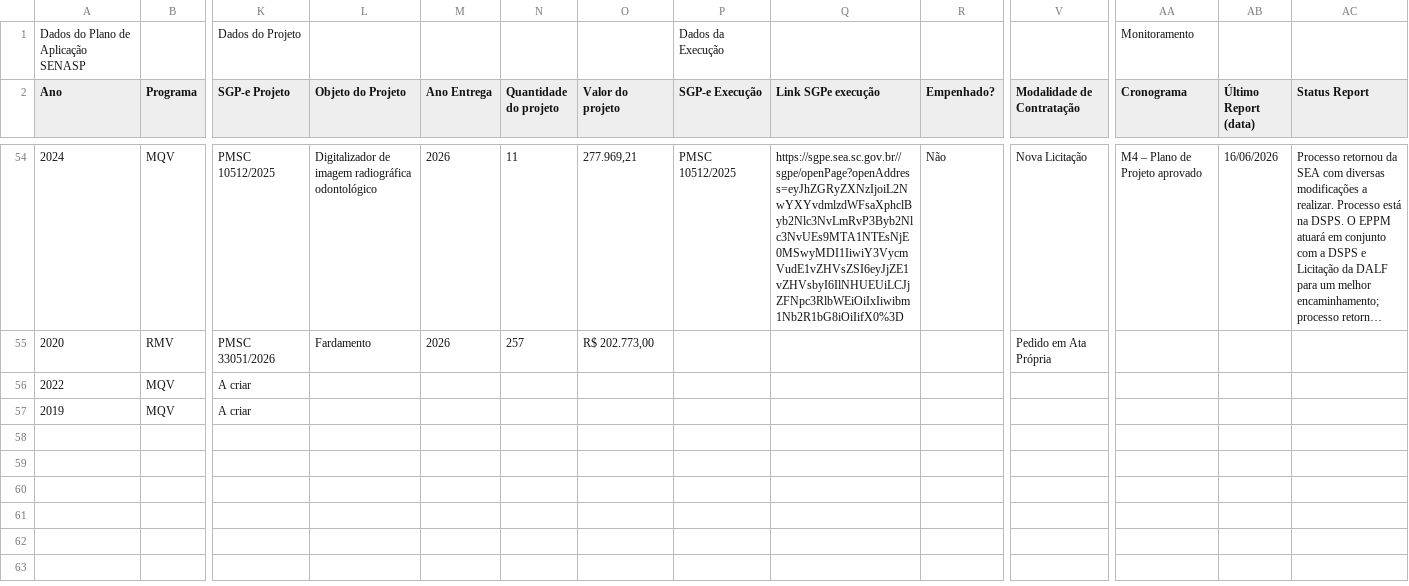
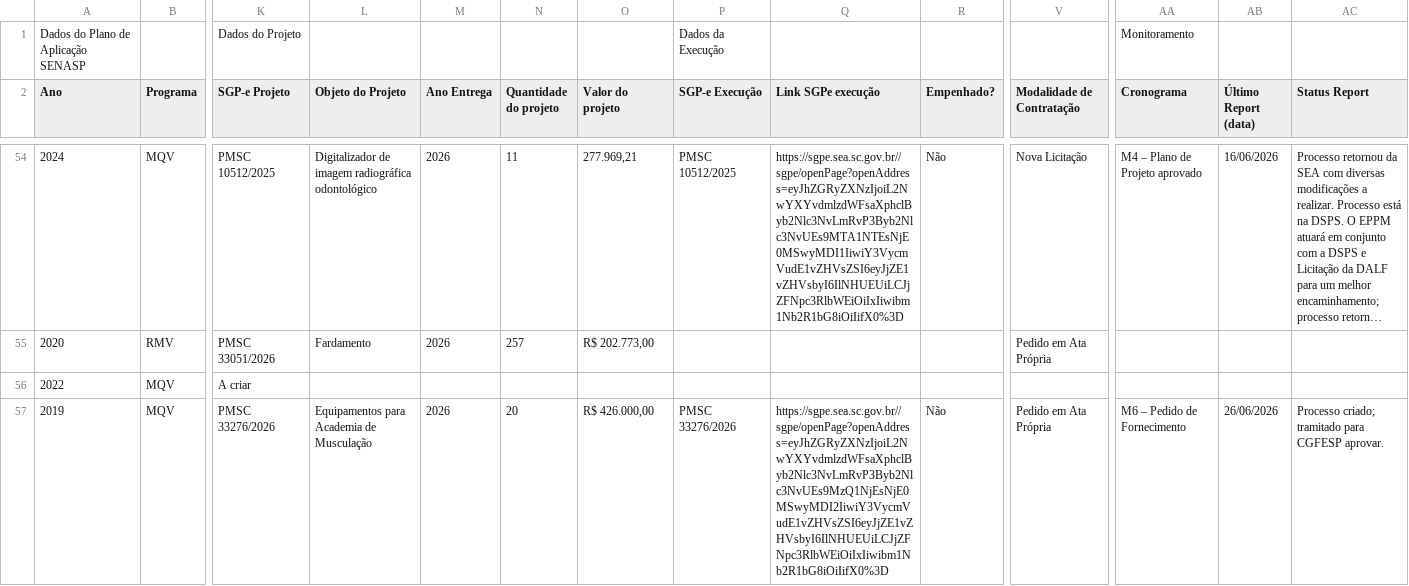
Before and after one commit to 926738-creator/bi-eppm, a CSV file: data.csv, drawn as a sheet; only a part is shown, gaps mark what is left out; long unchanged cells end in …; rows hold the shown columns only; the diff names each change by its address in the sheet, - before the commit and + after, or states it on an @@ line.

```diff
--- a/data.csv
+++ b/data.csv
-K57 (SGP-e Projeto): A criar
+K57 (SGP-e Projeto): PMSC 33276/2026
-L57 (Objeto do Projeto): (empty)
+L57 (Objeto do Projeto): Equipamentos para Academia de Musculação
-M57 (Ano Entrega): (empty)
+M57 (Ano Entrega): 2026
-N57 (Quantidade do projeto): (empty)
+N57 (Quantidade do projeto): 20
-O57 (Valor do projeto): (empty)
+O57 (Valor do projeto): R$ 426.000,00
-P57 (SGP-e Execução): (empty)
+P57 (SGP-e Execução): PMSC 33276/2026
-Q57 (Link SGPe execução): (empty)
+Q57 (Link SGPe execução): https://sgpe.sea.sc.gov.br//sgpe/openPage?openAddress=eyJhZGRyZXNzIjoiL2NwYXYvdmlzdWFsaXphclByb2Nlc3NvLmRvP3Byb2Nlc3NvUEs9MzQ1NjEsNjE0MSwyMDI2IiwiY3VycmVudE1vZHVsZSI6eyJjZE1vZHVsbyI6IlNHUEUiLCJjZFNpc3RlbWEiOiIxIiwibm1Nb2R1bG8iOiIifX0%3D
-R57 (Empenhado?): (empty)
+R57 (Empenhado?): Não
-V57 (Modalidade de Contratação): (empty)
+V57 (Modalidade de Contratação): Pedido em Ata Própria
-AA57 (Cronograma): (empty)
+AA57 (Cronograma): M6 – Pedido de Fornecimento
-AB57 (Último Report (data)): (empty)
+AB57 (Último Report (data)): 26/06/2026
-AC57 (Status Report): (empty)
+AC57 (Status Report): Processo criado; tramitado para CGFESP aprovar.
-row 58: (empty)
-row 59: (empty)
-row 60: (empty)
-row 61: (empty)
-row 62: (empty)
```
